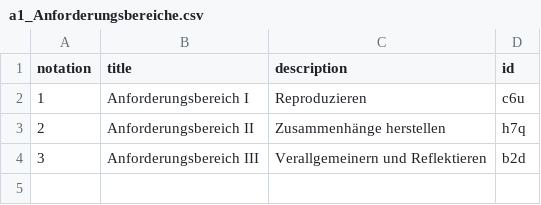
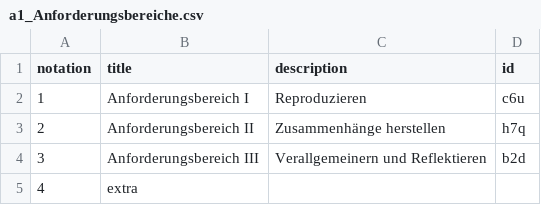
Before and after one commit to iqb-vocabs/v51, a CSV file: csv/a1_Anforderungsbereiche.csv, drawn as a sheet; the diff names each change by its address in the sheet, - before the commit and + after, or states it on an @@ line.

```diff
--- a/csv/a1_Anforderungsbereiche.csv
+++ b/csv/a1_Anforderungsbereiche.csv
+row 5: 4 | extra
```
Also changed, not shown: 1 other file.
